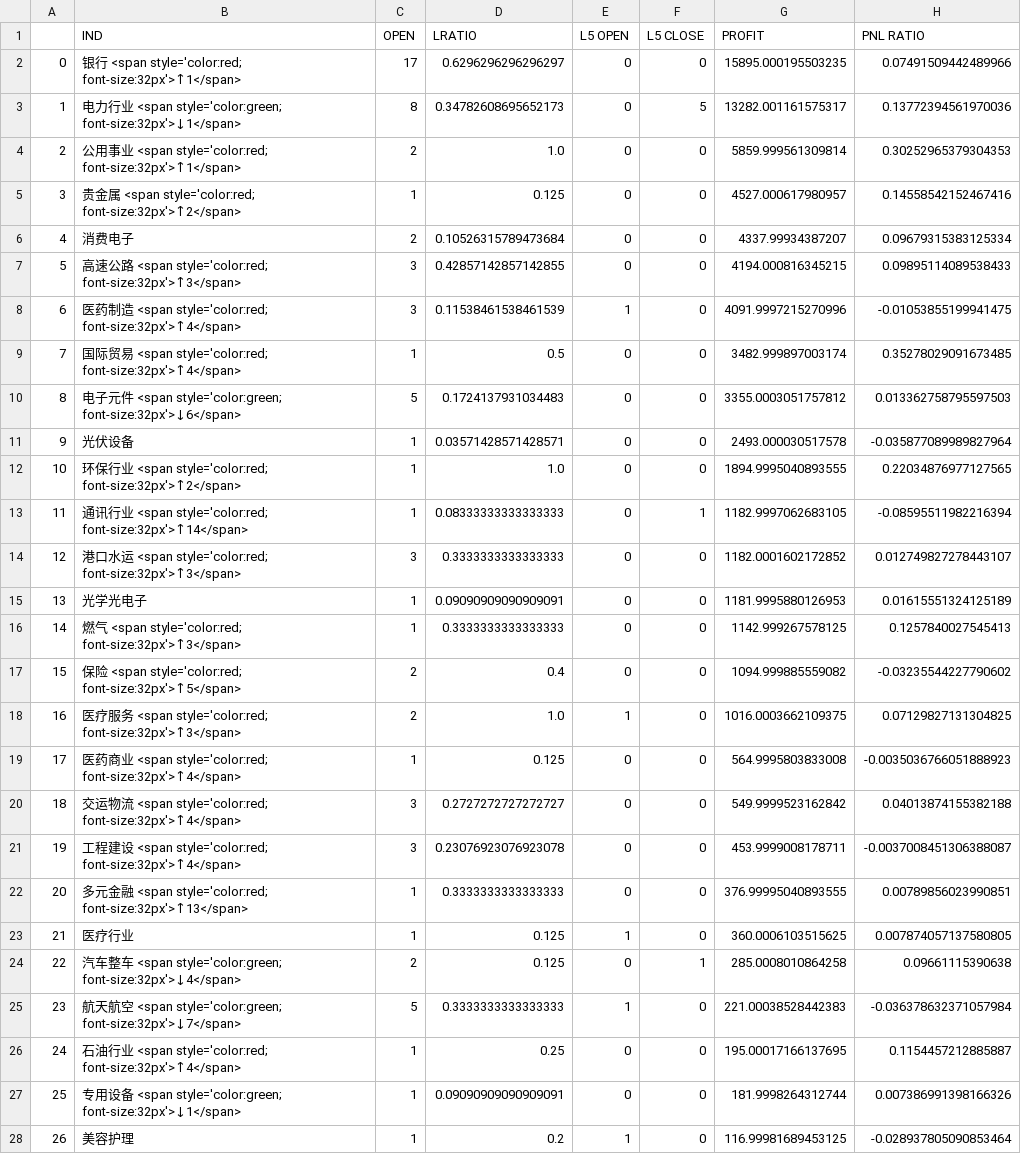
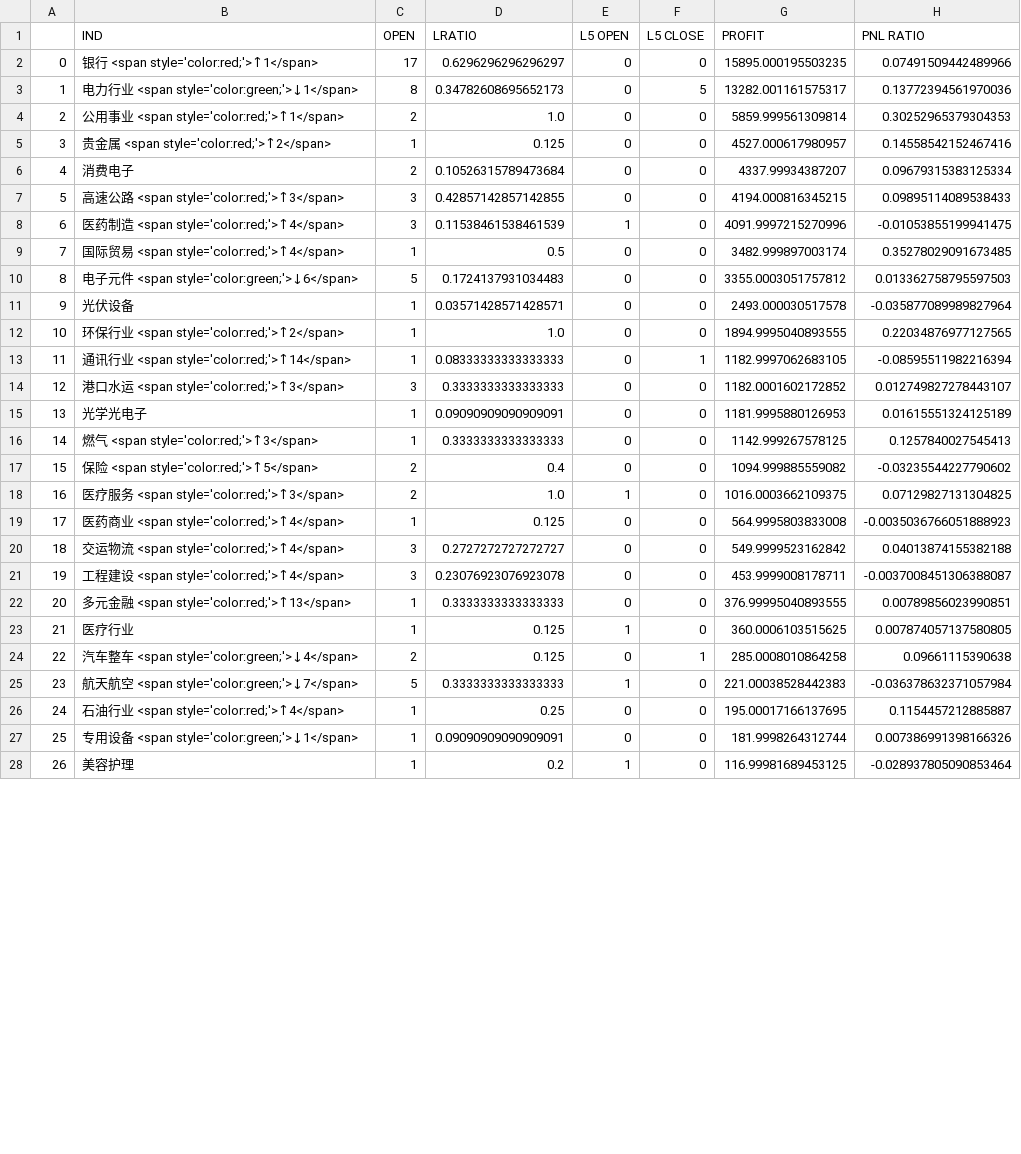
Before and after one commit to joeyrensh/pub_finance, a CSV file: pub_finance/finance/images/cn_category.csv, drawn as a sheet; only a part is shown; the diff covers the shown part only; the diff names each change by its address in the sheet, - before the commit and + after, or states it on an @@ line.

```diff
--- a/pub_finance/finance/images/cn_category.csv
+++ b/pub_finance/finance/images/cn_category.csv
-B2 (IND): 银行 <span style='color:red; font-size:32px'>↑1</span>
+B2 (IND): 银行 <span style='color:red;'>↑1</span>
-B3 (IND): …<span style='color:green; font-size:32px'>↓1</span>
+B3 (IND): …<span style='color:green;'>↓1</span>
-B4 (IND): …<span style='color:red; font-size:32px'>↑1</span>
+B4 (IND): …<span style='color:red;'>↑1</span>
-B5 (IND): …<span style='color:red; font-size:32px'>↑2</span>
+B5 (IND): …<span style='color:red;'>↑2</span>
-B7 (IND): …<span style='color:red; font-size:32px'>↑3</span>
+B7 (IND): …<span style='color:red;'>↑3</span>
-B8 (IND): …<span style='color:red; font-size:32px'>↑4</span>
+B8 (IND): …<span style='color:red;'>↑4</span>
-B9 (IND): …<span style='color:red; font-size:32px'>↑4</span>
+B9 (IND): …<span style='color:red;'>↑4</span>
-B10 (IND): …<span style='color:green; font-size:32px'>↓6</span>
+B10 (IND): …<span style='color:green;'>↓6</span>
-B12 (IND): …<span style='color:red; font-size:32px'>↑2</span>
+B12 (IND): …<span style='color:red;'>↑2</span>
-B13 (IND): …<span style='color:red; font-size:32px'>↑14</span>
+B13 (IND): …<span style='color:red;'>↑14</span>
-B14 (IND): …<span style='color:red; font-size:32px'>↑3</span>
+B14 (IND): …<span style='color:red;'>↑3</span>
-B16 (IND): 燃气 <span style='color:red; font-size:32px'>↑3</span>
+B16 (IND): 燃气 <span style='color:red;'>↑3</span>
-B17 (IND): 保险 <span style='color:red; font-size:32px'>↑5</span>
+B17 (IND): 保险 <span style='color:red;'>↑5</span>
-B18 (IND): …<span style='color:red; font-size:32px'>↑3</span>
+B18 (IND): …<span style='color:red;'>↑3</span>
-B19 (IND): …<span style='color:red; font-size:32px'>↑4</span>
+B19 (IND): …<span style='color:red;'>↑4</span>
-B20 (IND): …<span style='color:red; font-size:32px'>↑4</span>
+B20 (IND): …<span style='color:red;'>↑4</span>
-B21 (IND): …<span style='color:red; font-size:32px'>↑4</span>
+B21 (IND): …<span style='color:red;'>↑4</span>
-B22 (IND): …<span style='color:red; font-size:32px'>↑13</span>
+B22 (IND): …<span style='color:red;'>↑13</span>
-B24 (IND): …<span style='color:green; font-size:32px'>↓4</span>
+B24 (IND): …<span style='color:green;'>↓4</span>
-B25 (IND): …<span style='color:green; font-size:32px'>↓7</span>
+B25 (IND): …<span style='color:green;'>↓7</span>
-B26 (IND): …<span style='color:red; font-size:32px'>↑4</span>
+B26 (IND): …<span style='color:red;'>↑4</span>
-B27 (IND): …<span style='color:green; font-size:32px'>↓1</span>
+B27 (IND): …<span style='color:green;'>↓1</span>
```
Also changed, not shown: 18 edited cells elsewhere in this file, pub_finance/finance/images/cn_stockdetail.csv, pub_finance/finance/images/cn_stockdetail_short.csv, 3 other files.
